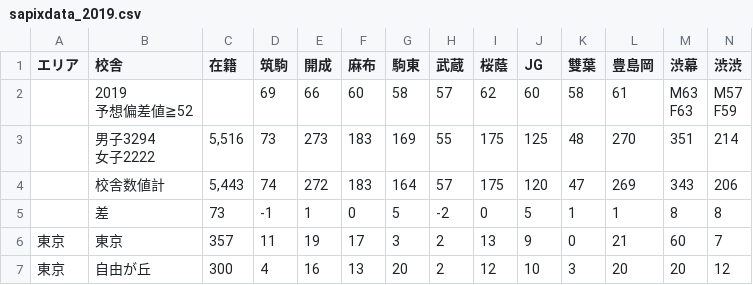
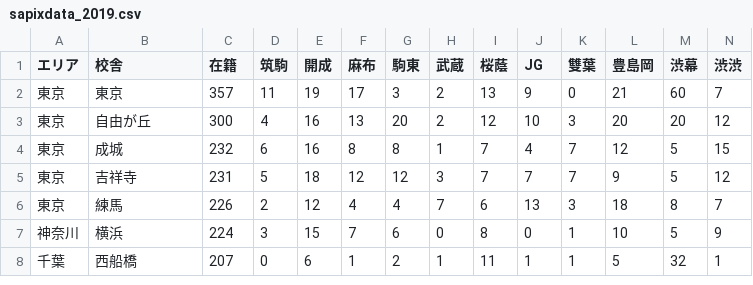
Before and after one commit to ikumi1420/tech0_streamlit, a CSV file: sapixdata_2019.csv, drawn as a sheet; only a part is shown; the shorter side is filled out with more unchanged rows; rows hold the shown columns only; ↵ is a line break in a cell; the diff names each change by its address in the sheet, - before the commit and + after, or states it on an @@ line.

```diff
--- a/sapixdata_2019.csv
+++ b/sapixdata_2019.csv
-row 2:  | 2019 ↵ 予想偏差値≧52 |  | 69 | 66 | 60 | 58 | 57 | 62 | 60 | 58 | 61 | M63 ↵ F63 | M57 ↵ F59
-row 3:  | 男子3294 ↵ 女子2222 | 5,516 | 73 | 273 | 183 | 169 | 55 | 175 | 125 | 48 | 270 | 351 | 214
-row 4:  | 校舎数値計 | 5,443 | 74 | 272 | 183 | 164 | 57 | 175 | 120 | 47 | 269 | 343 | 206
-row 5:  | 差 | 73 | -1 | 1 | 0 | 5 | -2 | 0 | 5 | 1 | 1 | 8 | 8
```
Also changed, not shown: sapixdata_2020.csv, 5 other files.
